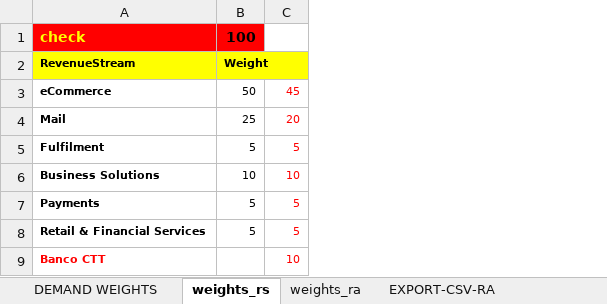
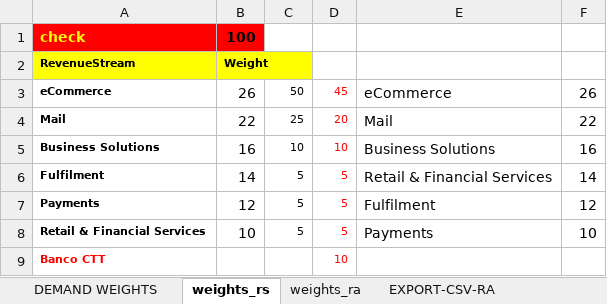
Before and after one commit to saraivrp/tom_demand, an Excel workbook: data/input/tom_demand_setup.xlsx, sheet weights_rs, drawn as a sheet; values as stored, in another font and other column widths than the file's, no borders; conditional formats not drawn; addresses are those after the commit; the diff names each change by its address in the sheet, - before the commit and + after, or states it on an @@ line.

```diff
--- a/data/input/tom_demand_setup.xlsx (sheet weights_rs)
+++ b/data/input/tom_demand_setup.xlsx (sheet weights_rs)
+column B, rows 1-4: 100 | Weight | 26 | 22; rows 6-8: 14 | 12 | 10
+column E, rows 3-4: eCommerce | Mail; rows 6-8: Retail & Financial Services | Fulfilment | Payments
+column F, rows 3-4: 26 | 22; rows 6-8: 14 | 12 | 10
-C1: 100
+C1: (empty)
-C1 fill: #FF0000
+C1 fill: none
-C2: Weight
+C2: (empty)
-C2 fill: #FFFF00
+C2 fill: none
@@ row 6 moved to row 5: Business Solutions @@
```
Also changed, not shown: sheet DEMAND WEIGHTS, 5 other files.
